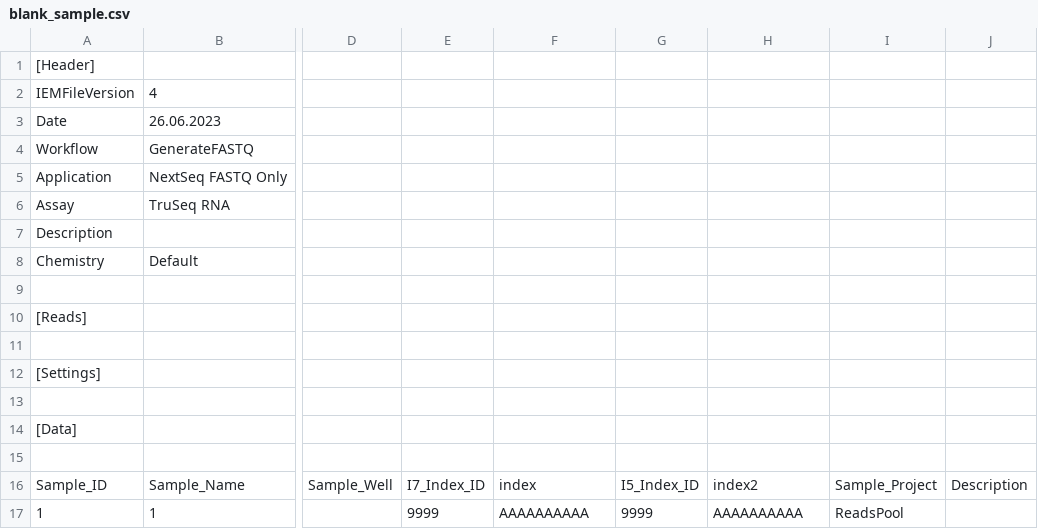
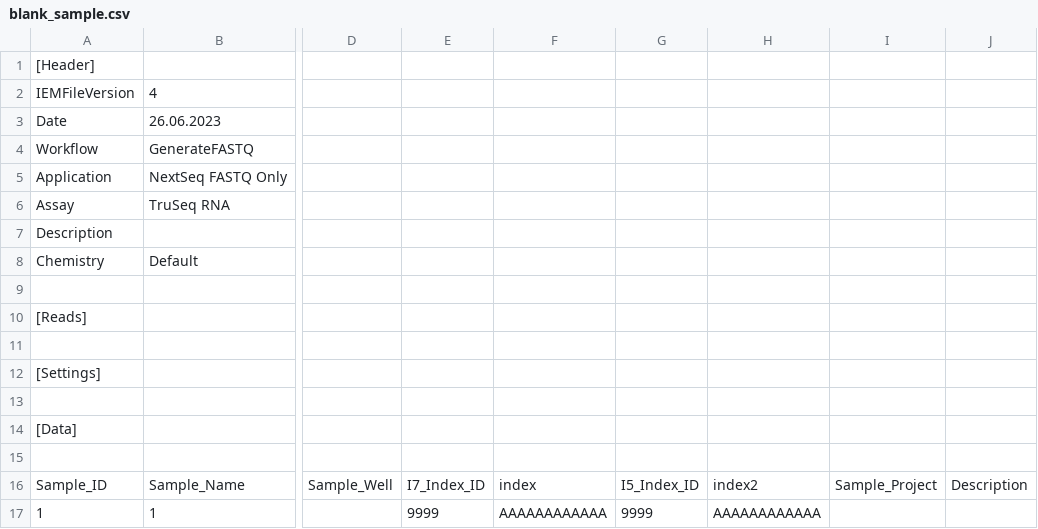
Before and after one commit to IZKF-Genomics/GPM, a CSV file: gpm/data/bcl2fastq/blank_sample.csv, drawn as a sheet; only a part is shown, gaps mark what is left out; the diff names each change by its address in the sheet, - before the commit and + after, or states it on an @@ line.

```diff
--- a/gpm/data/bcl2fastq/blank_sample.csv
+++ b/gpm/data/bcl2fastq/blank_sample.csv
-F17: AAAAAAAAAA
+F17: AAAAAAAAAAAA
-H17: AAAAAAAAAA
+H17: AAAAAAAAAAAA
-I17: ReadsPool
+I17: (empty)
```
Also changed, not shown: 2 other files.
